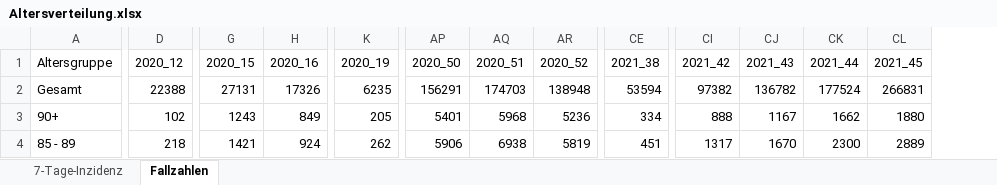
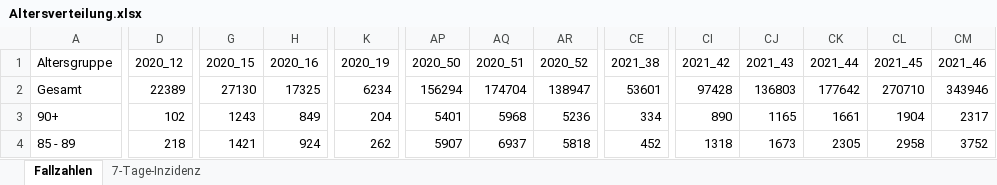
Before and after one commit to hodoi05/vaccinedata, an Excel workbook: data/source/Altersverteilung.xlsx, sheet Fallzahlen, drawn as a sheet; only a part is shown, gaps mark what is left out; values as stored, in another font and other column widths than the file's, no borders; the diff covers the shown part only; the diff names each change by its address in the sheet, - before the commit and + after, or states it on an @@ line.

```diff
--- a/data/source/Altersverteilung.xlsx (sheet Fallzahlen)
+++ b/data/source/Altersverteilung.xlsx (sheet Fallzahlen)
@@ sheet tab order changed: Fallzahlen | 7-Tage-Inzidenz @@
+column CM (2021_46), rows 2-4: 343946 | 2317 | 3752
-D2 (2020_12): 22388
+D2 (2020_12): 22389
-G2 (2020_15): 27131
+G2 (2020_15): 27130
-H2 (2020_16): 17326
+H2 (2020_16): 17325
-K2 (2020_19): 6235
+K2 (2020_19): 6234
-AP2 (2020_50): 156291
+AP2 (2020_50): 156294
-AQ2 (2020_51): 174703
+AQ2 (2020_51): 174704
-AR2 (2020_52): 138948
+AR2 (2020_52): 138947
-CE2 (2021_38): 53594
+CE2 (2021_38): 53601
-CI2 (2021_42): 97382
+CI2 (2021_42): 97428
-CJ2 (2021_43): 136782
+CJ2 (2021_43): 136803
-CK2 (2021_44): 177524
+CK2 (2021_44): 177642
-CL2 (2021_45): 266831
+CL2 (2021_45): 270710
-K3 (2020_19): 205
+K3 (2020_19): 204
-CI3 (2021_42): 888
+CI3 (2021_42): 890
-CJ3 (2021_43): 1167
+CJ3 (2021_43): 1165
-CK3 (2021_44): 1662
+CK3 (2021_44): 1661
-CL3 (2021_45): 1880
+CL3 (2021_45): 1904
-AP4 (2020_50): 5906
+AP4 (2020_50): 5907
-AQ4 (2020_51): 6938
+AQ4 (2020_51): 6937
-AR4 (2020_52): 5819
+AR4 (2020_52): 5818
-CE4 (2021_38): 451
+CE4 (2021_38): 452
-CI4 (2021_42): 1317
+CI4 (2021_42): 1318
-CJ4 (2021_43): 1670
+CJ4 (2021_43): 1673
-CK4 (2021_44): 2300
+CK4 (2021_44): 2305
-CL4 (2021_45): 2889
+CL4 (2021_45): 2958
```
Also changed, not shown: 366 edited cells elsewhere in this sheet, sheet 7-Tage-Inzidenz, data/source/COVID-19_Todesfaelle.xlsx, 2 other files.
